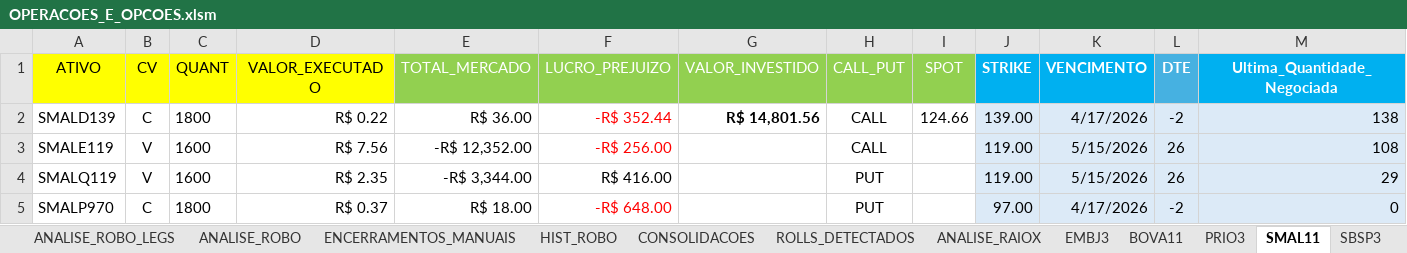
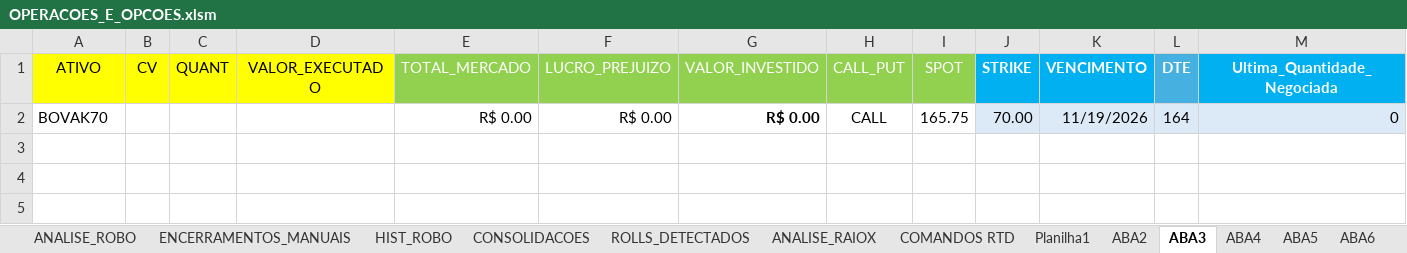
Before and after one commit to eucaleo/robo_opcoes, an Excel workbook: OPERACOES_E_OPCOES.xlsm, sheet ABA3, drawn as a sheet; only a part is shown; values as stored, in another font and other column widths than the file's, no borders; conditional formats not drawn; removed rows and columns are numbered as before the commit, all else as after; rows hold the shown columns only; the diff names each change by its address in the sheet, - before the commit and + after, or states it on an @@ line.

Commit message:
data: atualiza planilhas e arquivos bridge

```diff
--- a/OPERACOES_E_OPCOES.xlsm (sheet ABA3)
+++ b/OPERACOES_E_OPCOES.xlsm (sheet ABA3)
-sheet tab: BOVA11
+sheet tab: COMANDOS RTD
-sheet tab: PRIO3
+sheet tab: ABA2
-sheet tab: SMAL11
+sheet tab: ABA3
-sheet tab: SBSP3
+sheet tab: ABA4
-sheet tab: EMBJ3
+sheet tab: Planilha1
-row 2: SMALD139 | C | 1800 | R$ 0.22 | R$ 36.00 | -R$ 352.44 | R$ 14,801.56 | CALL | 124.66 | 139.00 | 4/17/2026 | -2 | 138
-row 3: SMALE119 | V | 1600 | R$ 7.56 | -R$ 12,352.00 | -R$ 256.00 |  | CALL |  | 119.00 | 5/15/2026 | 26 | 108
-row 4: SMALQ119 | V | 1600 | R$ 2.35 | -R$ 3,344.00 | R$ 416.00 |  | PUT |  | 119.00 | 5/15/2026 | 26 | 29
-row 5: SMALP970 | C | 1800 | R$ 0.37 | R$ 18.00 | -R$ 648.00 |  | PUT |  | 97.00 | 4/17/2026 | -2 | 0
+row 2: BOVAK70 |  |  |  | R$ 0.00 | R$ 0.00 | R$ 0.00 | CALL | 165.75 | 70.00 | 11/19/2026 | 164 | 0
```
Also changed, not shown: sheet COMANDOS RTD, sheet ABA4, sheet ABA2, other sheet tabs, 9 other files.
